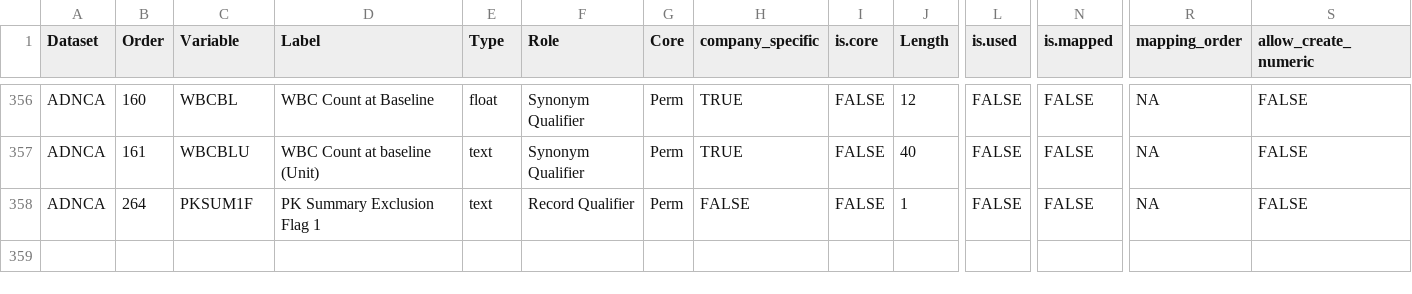
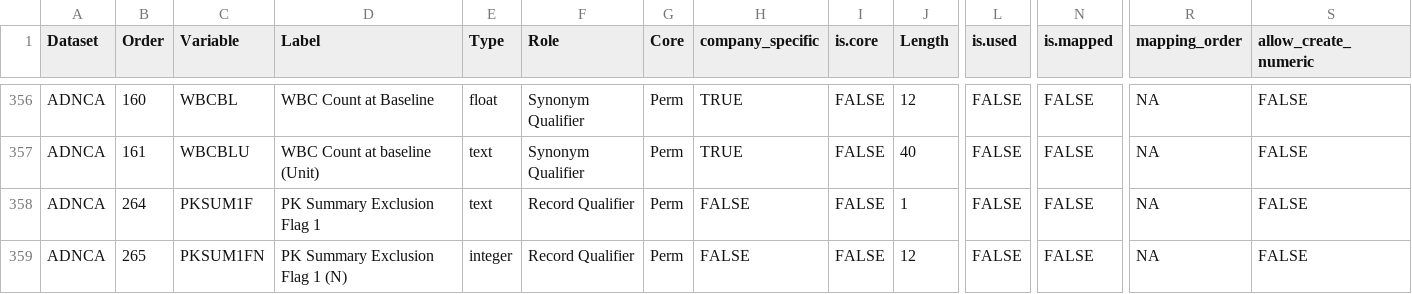
Before and after one commit to pharmaverse/aNCA, a CSV file: data-raw/metadata_nca_variables.csv, drawn as a sheet; only a part is shown, gaps mark what is left out; rows hold the shown columns only; the diff names each change by its address in the sheet, - before the commit and + after, or states it on an @@ line.

Commit message:
feat: add PKSUM1FN numeric exclusion flag
Derive PKSUM1FN as 1 when PKSUM1F == 'Y', NA otherwise.
Add to metadata, globalVariables, and export_cdisc derivation.

Co-authored-by: Ona <no-reply@ona.com>

```diff
--- a/data-raw/metadata_nca_variables.csv
+++ b/data-raw/metadata_nca_variables.csv
+row 359: ADNCA | 265 | PKSUM1FN | PK Summary Exclusion Flag 1 (N) | integer | Record Qualifier | Perm | FALSE | FALSE | 12 | FALSE | FALSE | NA | FALSE
```
Also changed, not shown: 5 other files.
